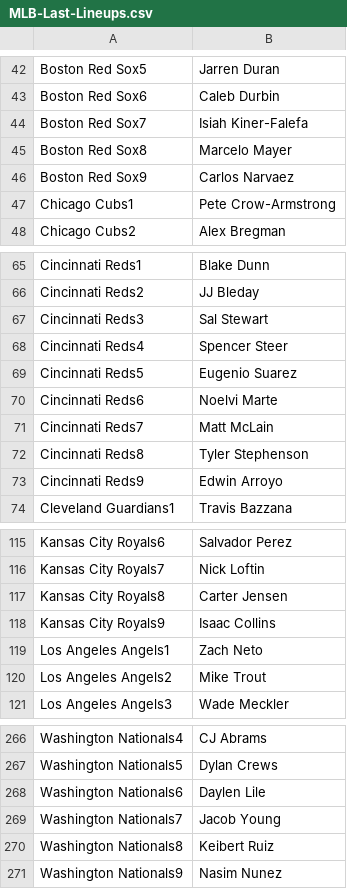
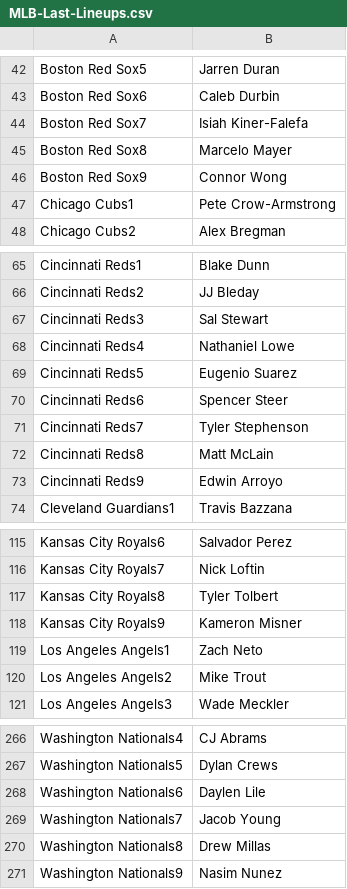
Before and after one commit to jack-simon4/jacks-models, a CSV file: src/assets/MLB-Last-Lineups.csv, drawn as a sheet; only a part is shown, gaps mark what is left out.

```diff
--- a/src/assets/MLB-Last-Lineups.csv
+++ b/src/assets/MLB-Last-Lineups.csv
@@ -45,3 +45,3 @@ Boston Red Sox7,Isiah Kiner-Falefa
 Boston Red Sox8,Marcelo Mayer
-Boston Red Sox9,Carlos Narvaez
+Boston Red Sox9,Connor Wong
 Chicago Cubs1,Pete Crow-Armstrong
@@ -67,7 +67,7 @@ Cincinnati Reds2,JJ Bleday
 Cincinnati Reds3,Sal Stewart
-Cincinnati Reds4,Spencer Steer
+Cincinnati Reds4,Nathaniel Lowe
 Cincinnati Reds5,Eugenio Suarez
-Cincinnati Reds6,Noelvi Marte
-Cincinnati Reds7,Matt McLain
-Cincinnati Reds8,Tyler Stephenson
+Cincinnati Reds6,Spencer Steer
+Cincinnati Reds7,Tyler Stephenson
+Cincinnati Reds8,Matt McLain
 Cincinnati Reds9,Edwin Arroyo
@@ -116,4 +116,4 @@ Kansas City Royals6,Salvador Perez
 Kansas City Royals7,Nick Loftin
-Kansas City Royals8,Carter Jensen
-Kansas City Royals9,Isaac Collins
+Kansas City Royals8,Tyler Tolbert
+Kansas City Royals9,Kameron Misner
 Los Angeles Angels1,Zach Neto
@@ -269,3 +269,3 @@ Washington Nationals6,Daylen Lile
 Washington Nationals7,Jacob Young
-Washington Nationals8,Keibert Ruiz
+Washington Nationals8,Drew Millas
 Washington Nationals9,Nasim Nunez
```
Also changed, not shown: src/assets/MLB-Hitters.csv, src/assets/MLB-Pitchers.csv, 2 other files.
